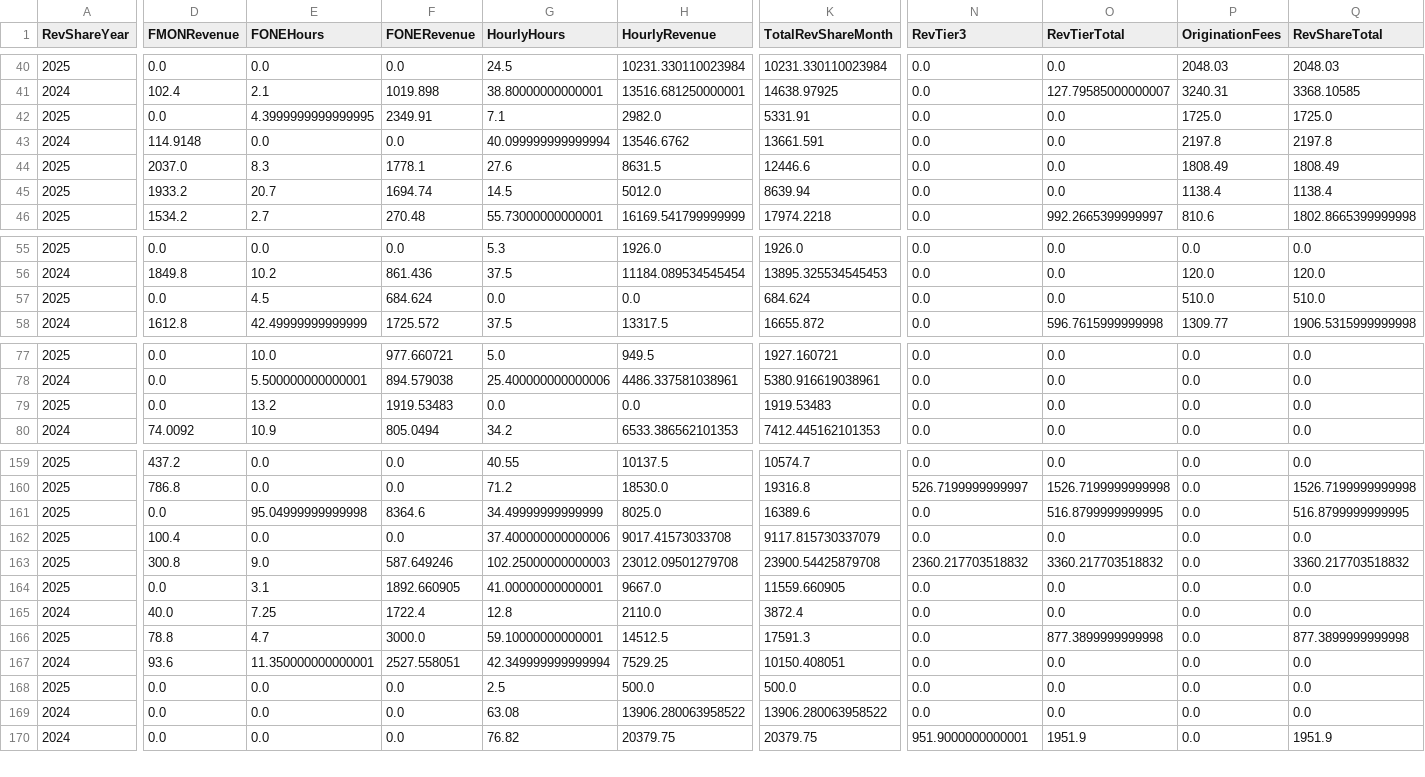
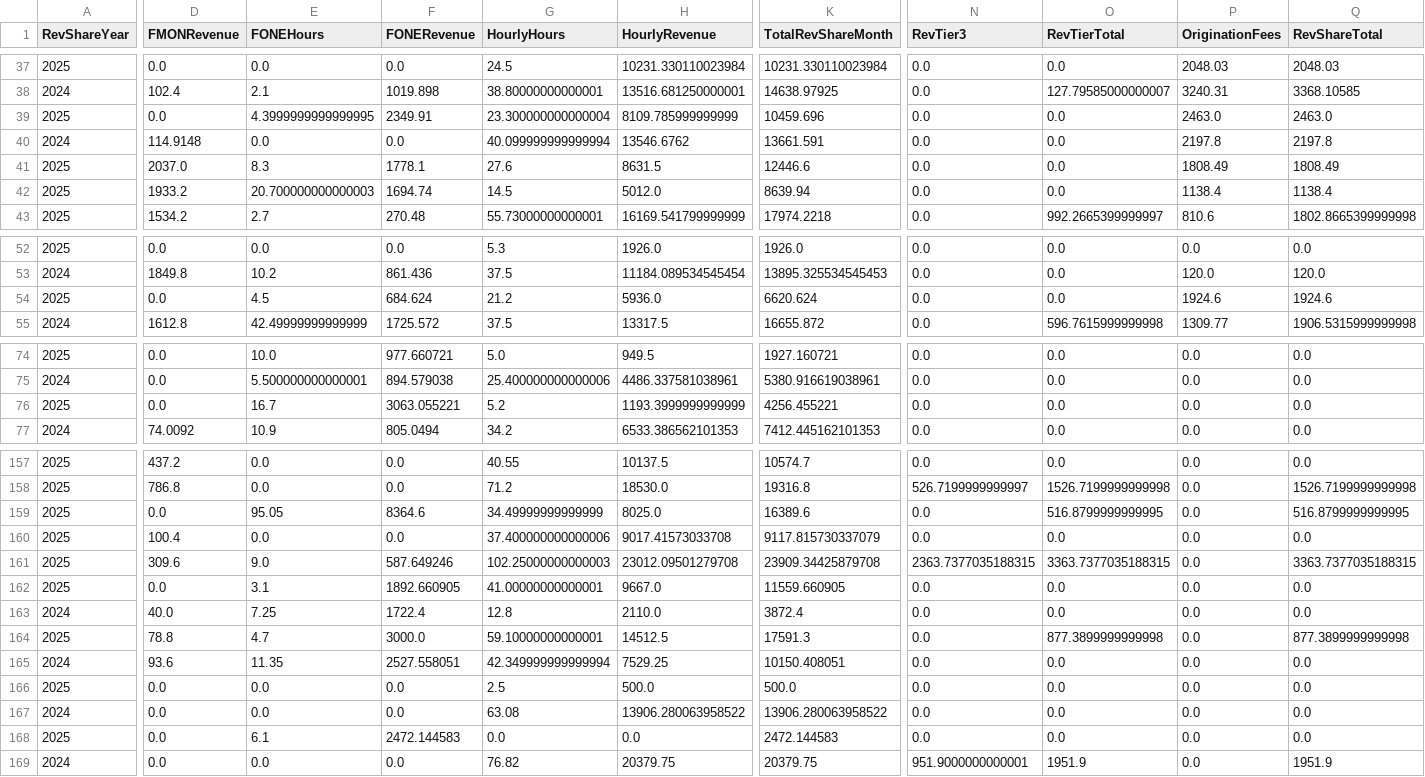
Before and after one commit to dhernandez-coding/gdp-dashboard, a CSV file: data/RevShareNewLogic.csv, drawn as a sheet; only a part is shown, gaps mark what is left out; addresses are those after the commit; rows hold the shown columns only; the diff covers the shown part only; the diff names each change by its address in the sheet, - before the commit and + after, or states it on an @@ line.

```diff
--- a/data/RevShareNewLogic.csv
+++ b/data/RevShareNewLogic.csv
-G39 (HourlyHours): 7.1
+G39 (HourlyHours): 23.300000000000004
-H39 (HourlyRevenue): 2982.0
+H39 (HourlyRevenue): 8109.785999999999
-K39 (TotalRevShareMonth): 5331.91
+K39 (TotalRevShareMonth): 10459.696
-P39 (OriginationFees): 1725.0
+P39 (OriginationFees): 2463.0
-Q39 (RevShareTotal): 1725.0
+Q39 (RevShareTotal): 2463.0
-E42 (FONEHours): 20.7
+E42 (FONEHours): 20.700000000000003
-G54 (HourlyHours): 0.0
+G54 (HourlyHours): 21.2
-H54 (HourlyRevenue): 0.0
+H54 (HourlyRevenue): 5936.0
-K54 (TotalRevShareMonth): 684.624
+K54 (TotalRevShareMonth): 6620.624
-P54 (OriginationFees): 510.0
+P54 (OriginationFees): 1924.6
-Q54 (RevShareTotal): 510.0
+Q54 (RevShareTotal): 1924.6
-E76 (FONEHours): 13.2
+E76 (FONEHours): 16.7
-F76 (FONERevenue): 1919.53483
+F76 (FONERevenue): 3063.055221
-G76 (HourlyHours): 0.0
+G76 (HourlyHours): 5.2
-H76 (HourlyRevenue): 0.0
+H76 (HourlyRevenue): 1193.3999999999999
-K76 (TotalRevShareMonth): 1919.53483
+K76 (TotalRevShareMonth): 4256.455221
-E159 (FONEHours): 95.04999999999998
+E159 (FONEHours): 95.05
-D161 (FMONRevenue): 300.8
+D161 (FMONRevenue): 309.6
-K161 (TotalRevShareMonth): 23900.54425879708
+K161 (TotalRevShareMonth): 23909.34425879708
-N161 (RevTier3): 2360.217703518832
+N161 (RevTier3): 2363.7377035188315
-O161 (RevTierTotal): 3360.217703518832
+O161 (RevTierTotal): 3363.7377035188315
-Q161 (RevShareTotal): 3360.217703518832
+Q161 (RevShareTotal): 3363.7377035188315
-E165 (FONEHours): 11.350000000000001
+E165 (FONEHours): 11.35
+row 168: 2025 | 0.0 | 6.1 | 2472.144583 | 0.0 | 0.0 | 2472.144583 | 0.0 | 0.0 | 0.0 | 0.0
```
Also changed, not shown: 1 added row, 3 removed rows and 32 edited cells elsewhere in this file, data/vMatters.csv, data/vwTimeEntriesType1.csv, 4 other files.
